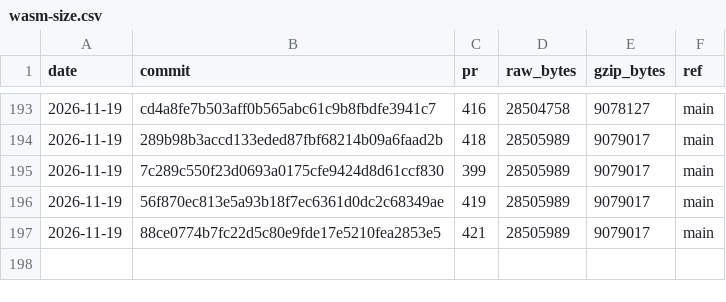
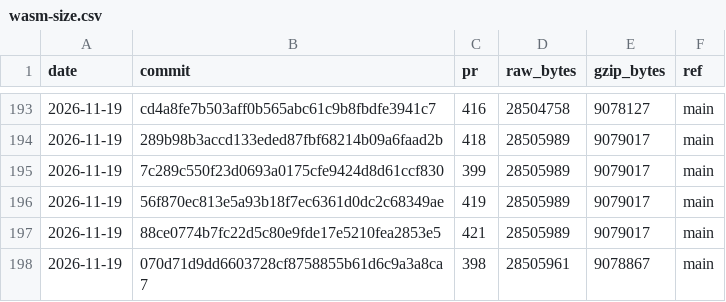
Before and after one commit to curvyo/curvyo, a CSV file: wasm-size.csv, drawn as a sheet; only a part is shown, gaps mark what is left out; the diff names each change by its address in the sheet, - before the commit and + after, or states it on an @@ line.

```diff
--- a/wasm-size.csv
+++ b/wasm-size.csv
+row 198: 2026-11-19 | 070d71d9dd6603728cf8758855b61d6c9a3a8ca7 | 398 | 28505961 | 9078867 | main
```
Also changed, not shown: 2 other files.
